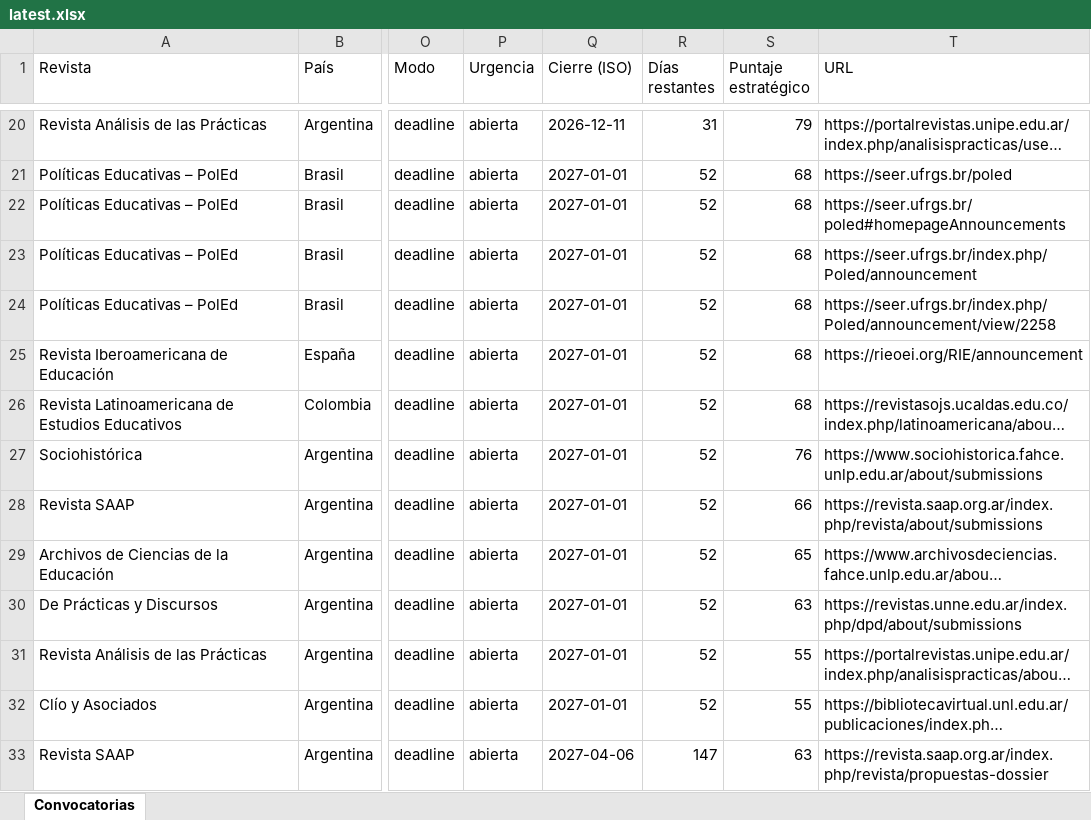
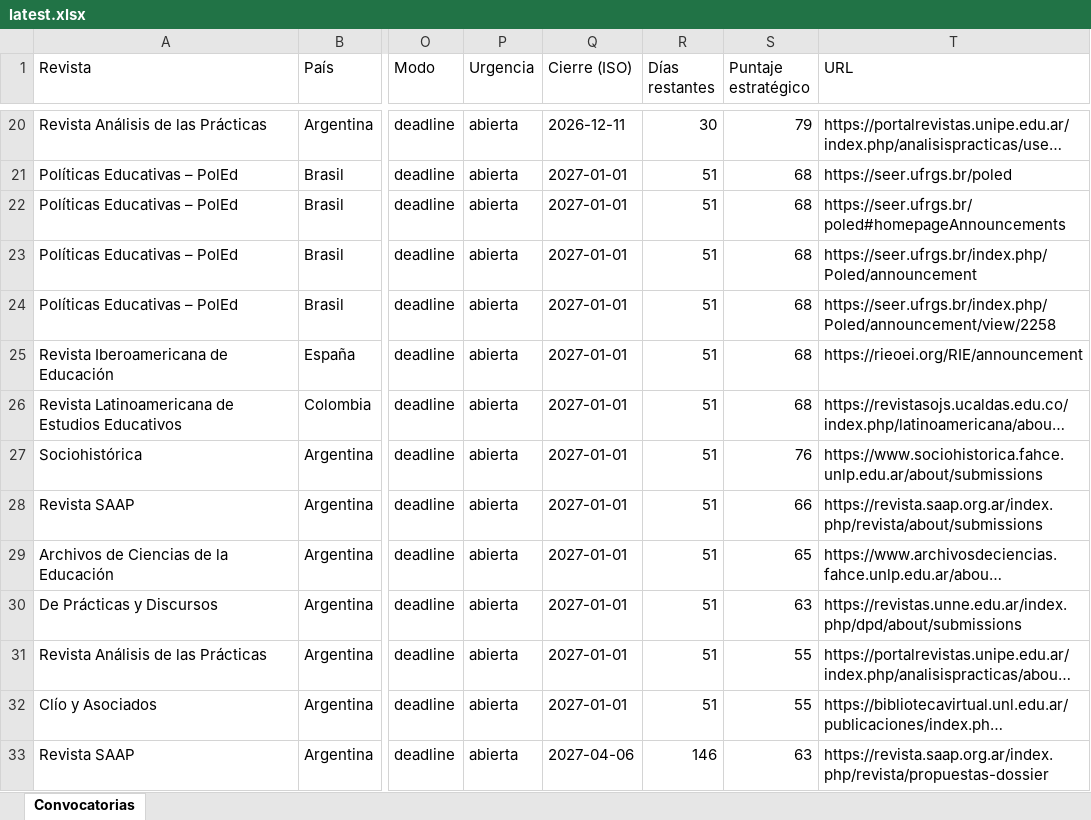
Before and after one commit to eaguirre25/SCRAPEADORACADEMICUS, an Excel workbook: docs/data/latest.xlsx, sheet Convocatorias, drawn as a sheet; only a part is shown, gaps mark what is left out; long unchanged cells end in …; values as stored, in another font and other column widths than the file's, no cell formats; the diff covers the shown part only; the diff names each change by its address in the sheet, - before the commit and + after, or states it on an @@ line.

```diff
--- a/docs/data/latest.xlsx (sheet Convocatorias)
+++ b/docs/data/latest.xlsx (sheet Convocatorias)
-R20 (Días restantes): 31
+R20 (Días restantes): 30
-R21:R32 (Días restantes): 52
+R21:R32 (Días restantes): 51
-R33 (Días restantes): 147
+R33 (Días restantes): 146
```
Also changed, not shown: 2 added rows, 1 removed row, 1 moved row and 23 edited cells elsewhere in this sheet, cell formats, 6 other files.
